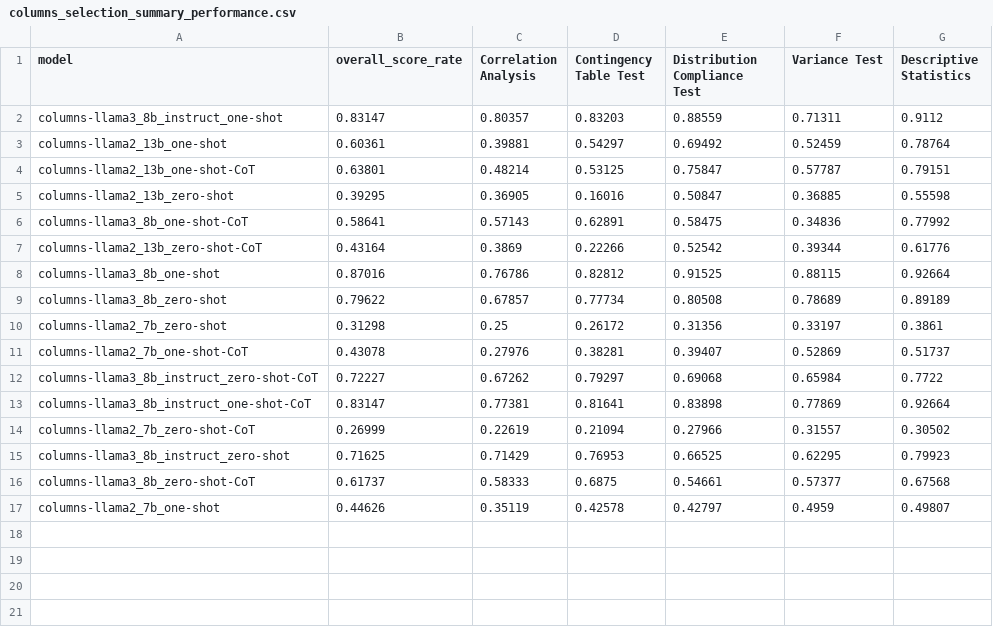
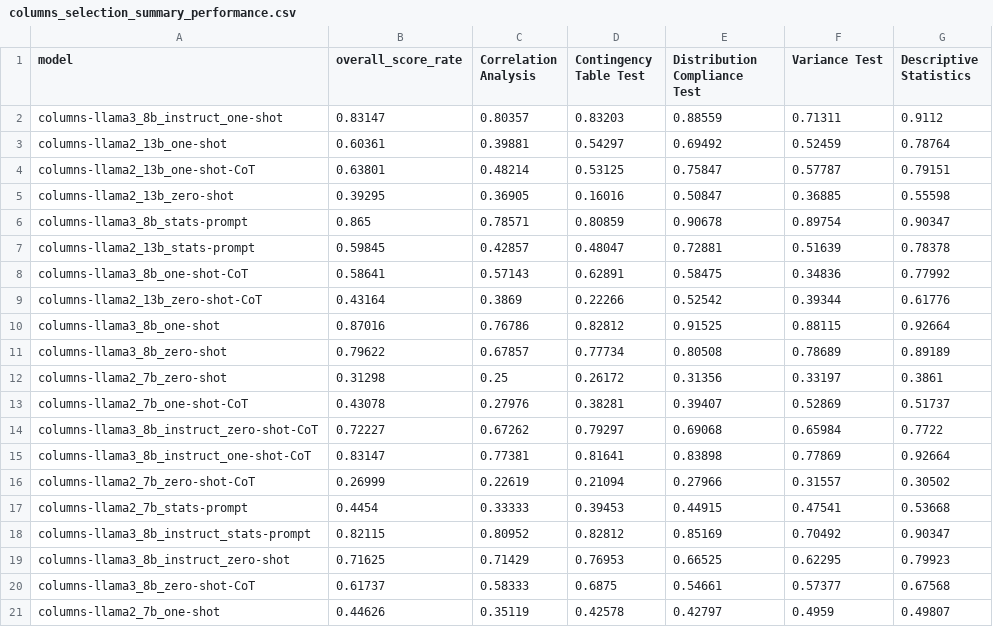
Before and after one commit to EllyL0615/M4R-Elly, a CSV file: StatQA/Model Answer/Task Performance/Columns Selection/columns_selection_summary_performance.csv, drawn as a sheet; the diff names each change by its address in the sheet, - before the commit and + after, or states it on an @@ line.

```diff
--- a/StatQA/Model Answer/Task Performance/Columns Selection/columns_selection_summary_performance.csv
+++ b/StatQA/Model Answer/Task Performance/Columns Selection/columns_selection_summary_performance.csv
+row 6: columns-llama3_8b_stats-prompt | 0.865 | 0.78571 | 0.80859 | 0.90678 | 0.89754 | 0.90347
+row 7: columns-llama2_13b_stats-prompt | 0.59845 | 0.42857 | 0.48047 | 0.72881 | 0.51639 | 0.78378
+row 17: columns-llama2_7b_stats-prompt | 0.4454 | 0.33333 | 0.39453 | 0.44915 | 0.47541 | 0.53668
+row 18: columns-llama3_8b_instruct_stats-prompt | 0.82115 | 0.80952 | 0.82812 | 0.85169 | 0.70492 | 0.90347
```
Also changed, not shown: StatQA/Model Answer/Task Performance/Methods Selection/methods_selection_summary_performance.csv, StatQA/Model Answer/Task Performance/Selection Overall/overall_selection_summary_performance.csv, 4 other files.
